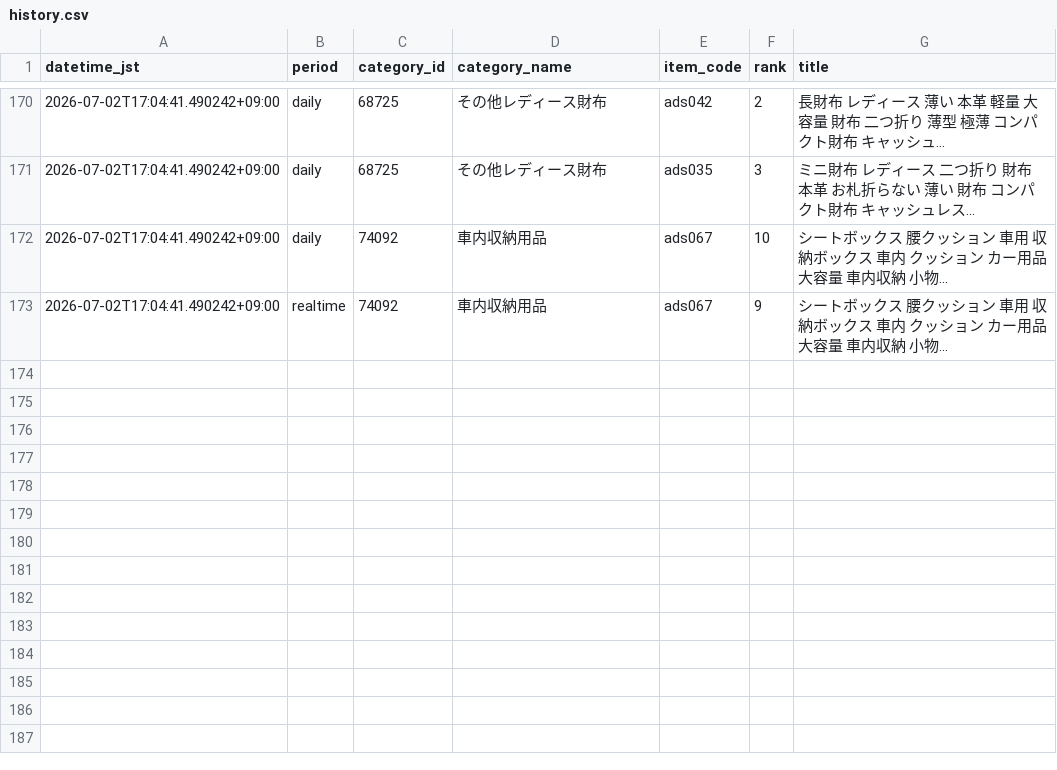
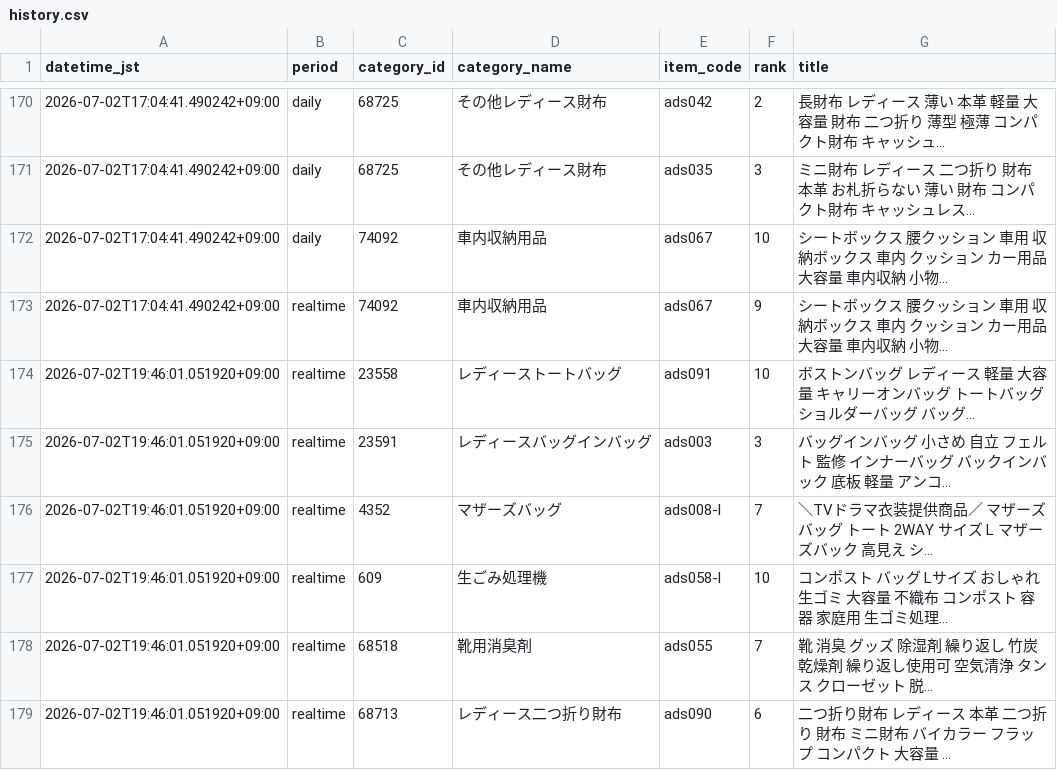
Before and after one commit to ads-hideki/yahoo-ranking-monitor, a CSV file: data/history.csv, drawn as a sheet; only a part is shown, gaps mark what is left out; the diff names each change by its address in the sheet, - before the commit and + after, or states it on an @@ line.

```diff
--- a/data/history.csv
+++ b/data/history.csv
+row 174: 2026-07-02T19:46:01.051920+09:00 | realtime | 23558 | レディーストートバッグ | ads091 | 10 | ボストンバッグ レディース 軽量 大容量 キャリーオンバッグ トートバッグ ショルダーバッグ バッグ...
+row 175: 2026-07-02T19:46:01.051920+09:00 | realtime | 23591 | レディースバッグインバッグ | ads003 | 3 | バッグインバッグ 小さめ 自立 フェルト 監修 インナーバッグ バックインバック 底板 軽量 アンコ...
+row 176: 2026-07-02T19:46:01.051920+09:00 | realtime | 4352 | マザーズバッグ | ads008-l | 7 | ＼TVドラマ衣装提供商品／ マザーズバッグ トート 2WAY サイズ L マザーズバック 高見え シ...
+row 177: 2026-07-02T19:46:01.051920+09:00 | realtime | 609 | 生ごみ処理機 | ads058-l | 10 | コンポスト バッグ Lサイズ おしゃれ 生ゴミ 大容量 不織布 コンポスト 容器 家庭用 生ゴミ処理...
+row 178: 2026-07-02T19:46:01.051920+09:00 | realtime | 68518 | 靴用消臭剤 | ads055 | 7 | 靴 消臭 グッズ 除湿剤 繰り返し 竹炭 乾燥剤 繰り返し使用可 空気清浄 タンス クローゼット 脱...
+row 179: 2026-07-02T19:46:01.051920+09:00 | realtime | 68713 | レディース二つ折り財布 | ads090 | 6 | 二つ折り財布 レディース 本革 二つ折り 財布 ミニ財布 バイカラー フラップ コンパクト 大容量 ...
```
Also changed, not shown: 3 other files.
